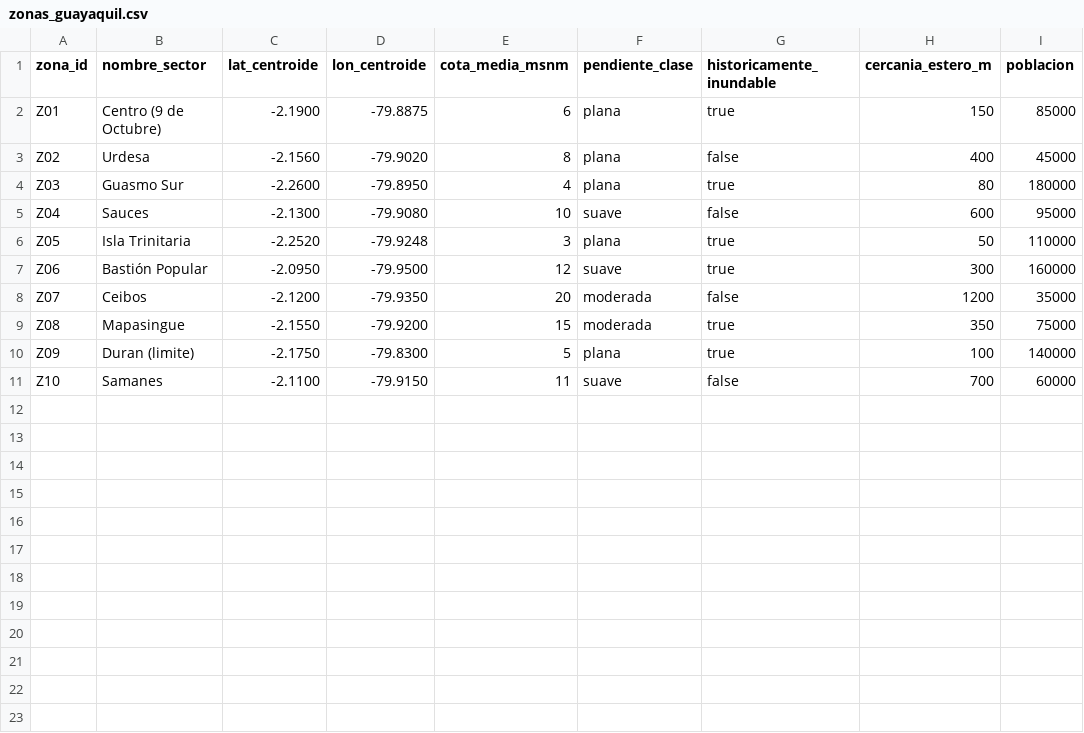
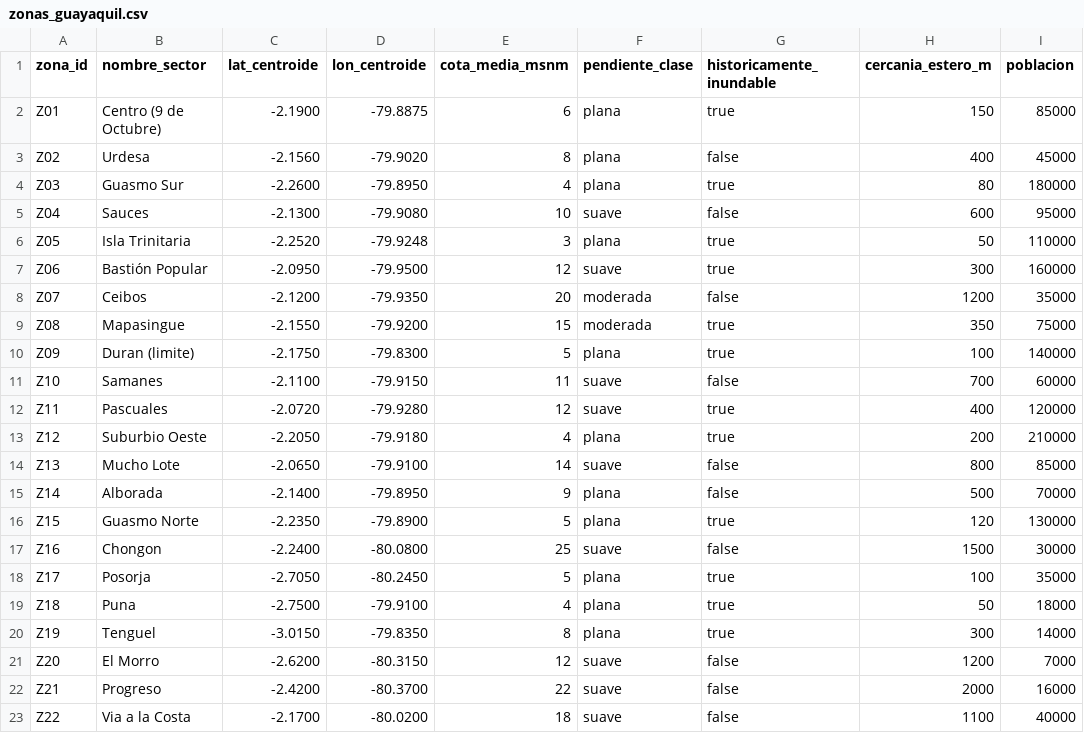
Before and after one commit to Dass-19/Godzilla-EnsoStreamingPipeline, a CSV file: backend/spark/data/geo_ref/zonas_guayaquil.csv, drawn as a sheet.

```diff
--- a/backend/spark/data/geo_ref/zonas_guayaquil.csv
+++ b/backend/spark/data/geo_ref/zonas_guayaquil.csv
@@ -11 +11,13 @@ Z09,Duran (limite),-2.1750,-79.8300,5,plana,true,100,140000
 Z10,Samanes,-2.1100,-79.9150,11,suave,false,700,60000
+Z11,Pascuales,-2.0720,-79.9280,12,suave,true,400,120000
+Z12,Suburbio Oeste,-2.2050,-79.9180,4,plana,true,200,210000
+Z13,Mucho Lote,-2.0650,-79.9100,14,suave,false,800,85000
+Z14,Alborada,-2.1400,-79.8950,9,plana,false,500,70000
+Z15,Guasmo Norte,-2.2350,-79.8900,5,plana,true,120,130000
+Z16,Chongon,-2.2400,-80.0800,25,suave,false,1500,30000
+Z17,Posorja,-2.7050,-80.2450,5,plana,true,100,35000
+Z18,Puna,-2.7500,-79.9100,4,plana,true,50,18000
+Z19,Tenguel,-3.0150,-79.8350,8,plana,true,300,14000
+Z20,El Morro,-2.6200,-80.3150,12,suave,false,1200,7000
+Z21,Progreso,-2.4200,-80.3700,22,suave,false,2000,16000
+Z22,Via a la Costa,-2.1700,-80.0200,18,suave,false,1100,40000
```
Also changed, not shown: 17 other files.
